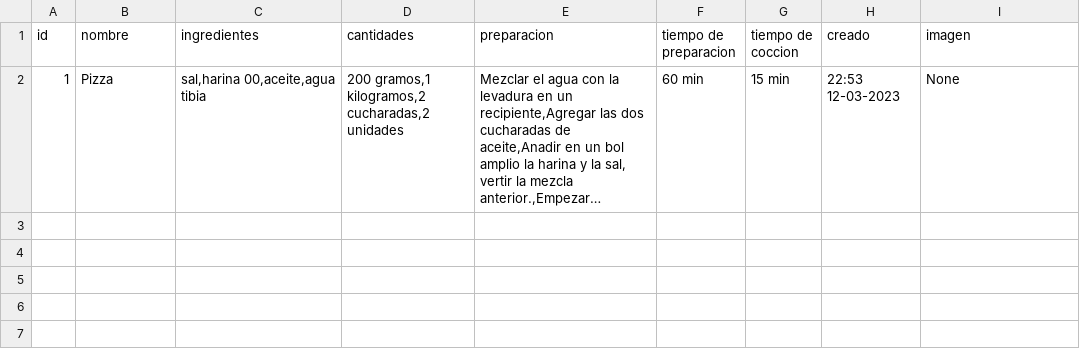
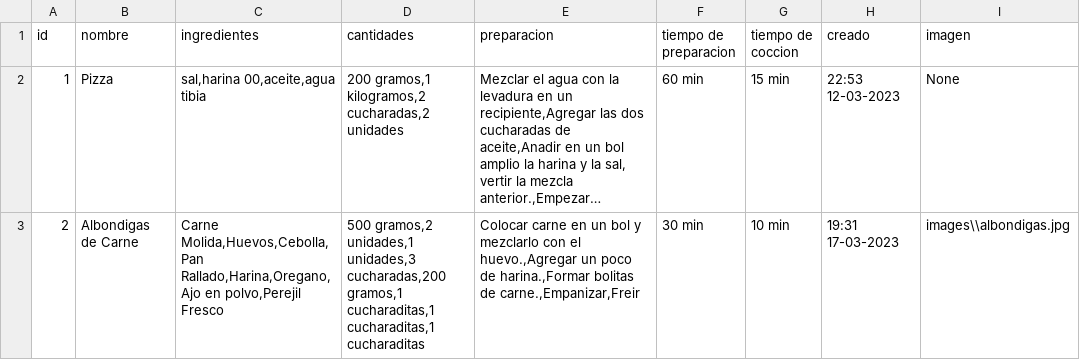
Before and after one commit to Mettralla/recetario_cocina_app, a CSV file: csv_files/recipes.csv, drawn as a sheet; long unchanged cells end in …; the diff names each change by its address in the sheet, - before the commit and + after, or states it on an @@ line.

Commit message:
Ver Receta muestra la imagen del plato si la tiene

```diff
--- a/csv_files/recipes.csv
+++ b/csv_files/recipes.csv
+row 3: 2 | Albondigas de Carne | Carne Molida,Huevos,Cebolla,Pan Rallado,Harina,Oregano,Ajo en polvo,Perejil Fresco | 500 gramos,2 unidades,1 unidades,3 cucharadas,200 gramos,1 cucharaditas,1 cucharaditas,1 cucharaditas | Colocar carne en un bol y mezclarlo con el huevo.,Agregar un poco de harina.,Formar bolitas de carne.,Empanizar,Freir | 30 min | 10 min | 19:31 17-03-2023 | images\\albondigas.jpg
```
Also changed, not shown: 4 other files.
